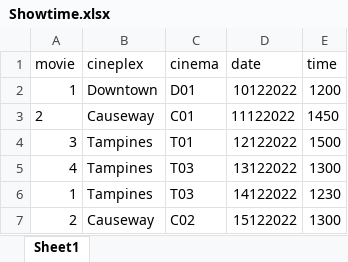
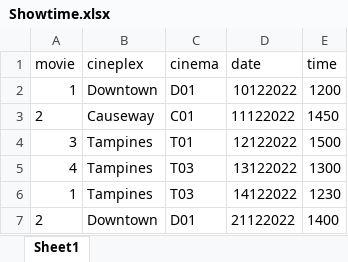
Before and after one commit to johnny-psh/SC2002_MOBLIMA, an Excel workbook: database/Showtime.xlsx, sheet Sheet1, drawn as a sheet; values as stored, in another font and other column widths than the file's, no borders; removed rows and columns are numbered as before the commit, all else as after; the diff names each change by its address in the sheet, - before the commit and + after, or states it on an @@ line.

```diff
--- a/database/Showtime.xlsx (sheet Sheet1)
+++ b/database/Showtime.xlsx (sheet Sheet1)
-row 7: 2 | Causeway | C02 | 15122022 | 1300
+row 7: 2 | Downtown | D01 | 21122022 | 1400
```
Also changed, not shown: database/SystemSettings.xlsx, 7 other files.
